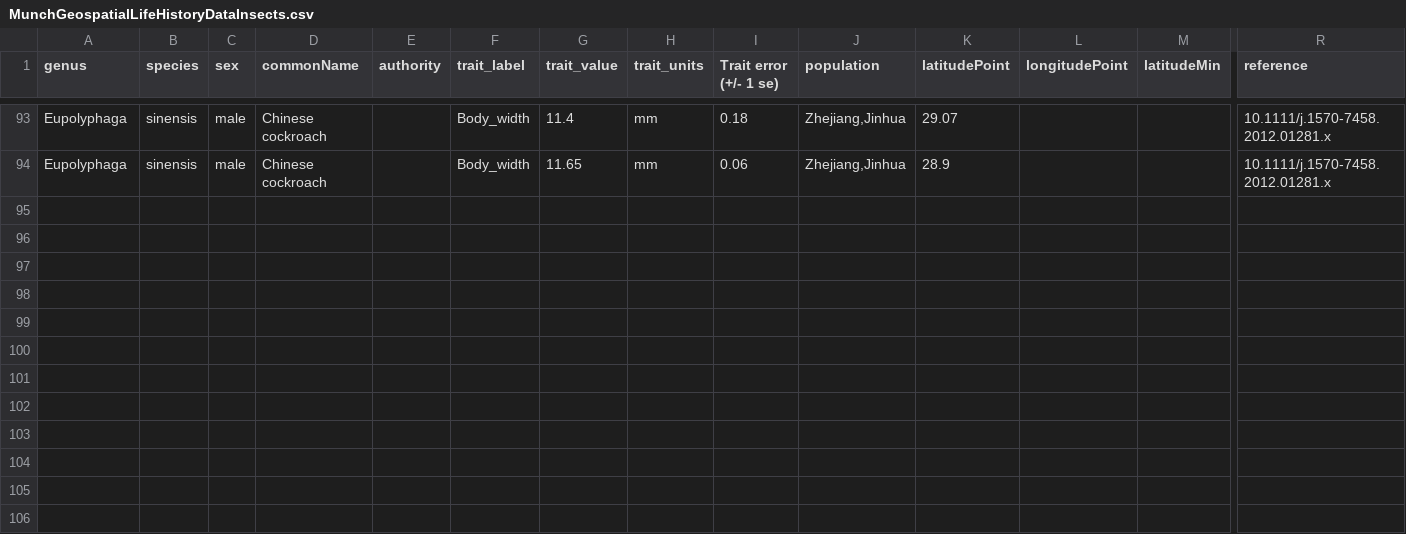
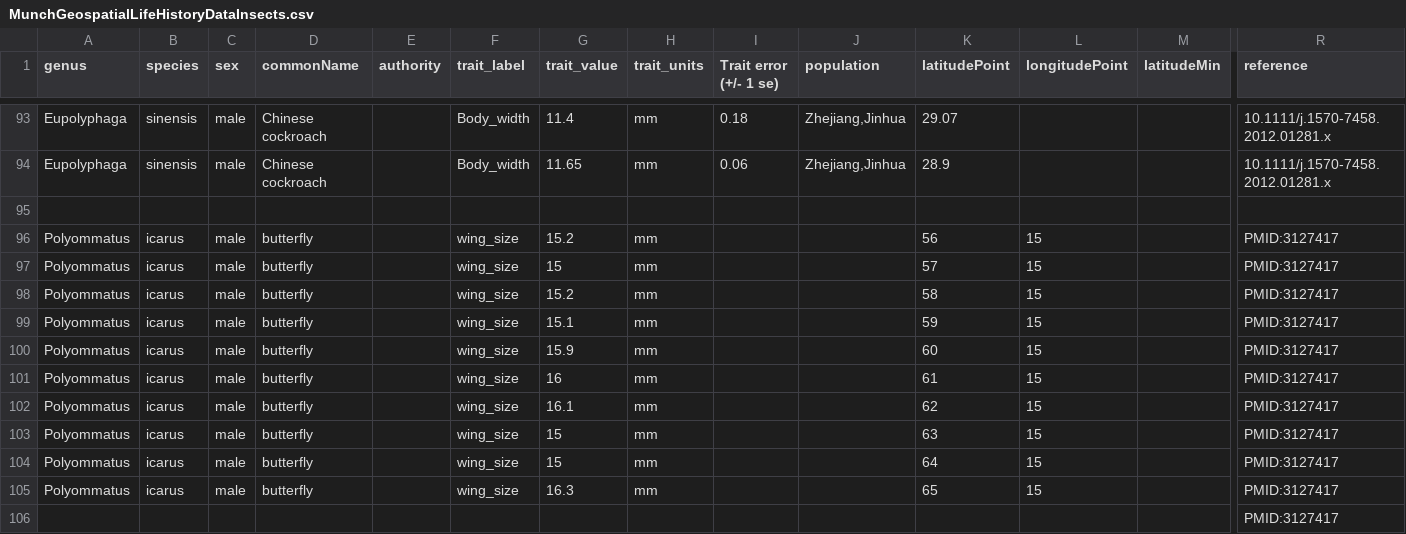
Before and after one commit to ICIQ/iciq.github.io, a CSV file: assets/data/MunchGeospatialLifeHistoryDataInsects.csv, drawn as a sheet; only a part is shown, gaps mark what is left out; rows hold the shown columns only; the diff names each change by its address in the sheet, - before the commit and + after, or states it on an @@ line.

```diff
--- a/assets/data/MunchGeospatialLifeHistoryDataInsects.csv
+++ b/assets/data/MunchGeospatialLifeHistoryDataInsects.csv
+row 95: (empty)
+row 96: Polyommatus | icarus | male | butterfly |  | wing_size | 15.2 | mm |  |  | 56 | 15 |  | PMID:3127417
+row 97: Polyommatus | icarus | male | butterfly |  | wing_size | 15 | mm |  |  | 57 | 15 |  | PMID:3127417
+row 98: Polyommatus | icarus | male | butterfly |  | wing_size | 15.2 | mm |  |  | 58 | 15 |  | PMID:3127417
+row 99: Polyommatus | icarus | male | butterfly |  | wing_size | 15.1 | mm |  |  | 59 | 15 |  | PMID:3127417
+row 100: Polyommatus | icarus | male | butterfly |  | wing_size | 15.9 | mm |  |  | 60 | 15 |  | PMID:3127417
+row 101: Polyommatus | icarus | male | butterfly |  | wing_size | 16 | mm |  |  | 61 | 15 |  | PMID:3127417
+row 102: Polyommatus | icarus | male | butterfly |  | wing_size | 16.1 | mm |  |  | 62 | 15 |  | PMID:3127417
+row 103: Polyommatus | icarus | male | butterfly |  | wing_size | 15 | mm |  |  | 63 | 15 |  | PMID:3127417
+row 104: Polyommatus | icarus | male | butterfly |  | wing_size | 15 | mm |  |  | 64 | 15 |  | PMID:3127417
+row 105: Polyommatus | icarus | male | butterfly |  | wing_size | 16.3 | mm |  |  | 65 | 15 |  | PMID:3127417
+row 106:  |  |  |  |  |  |  |  |  |  |  |  |  | PMID:3127417
```
Also changed, not shown: 3 other files.
